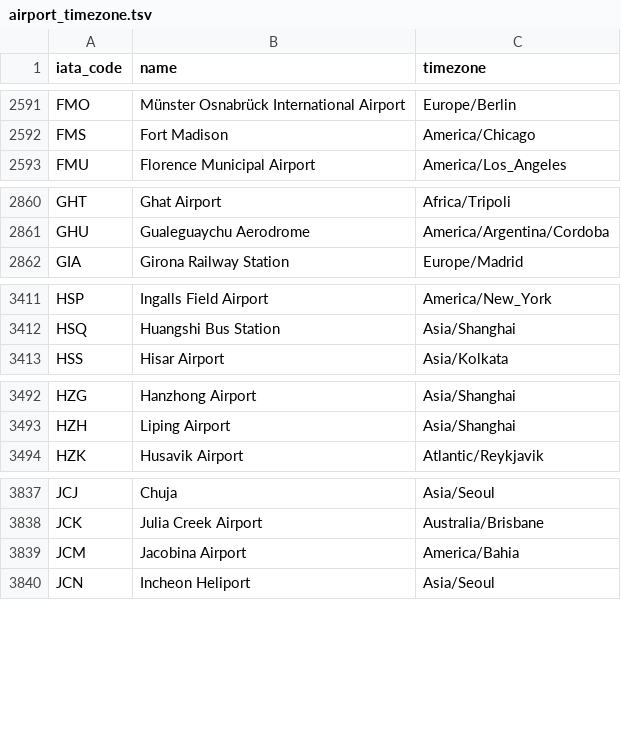
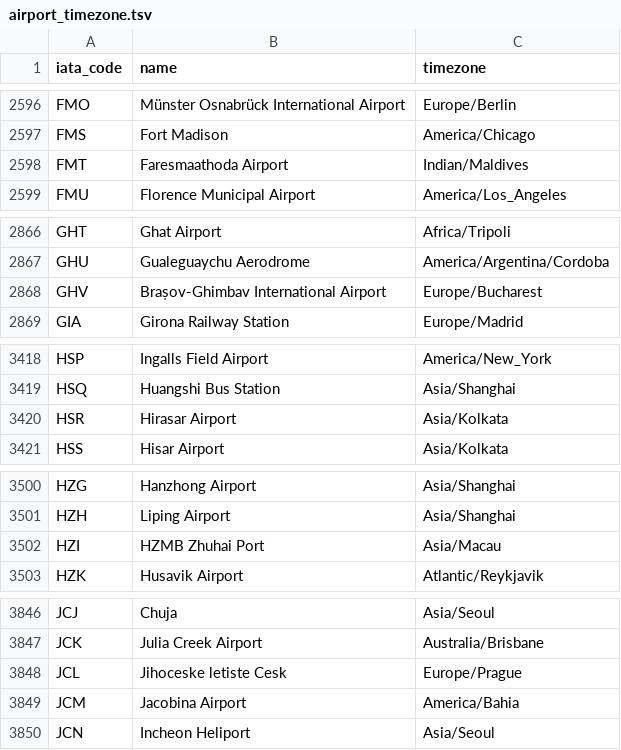
Before and after one commit to Christophe-Gauge/Google-Calendar, a TSV file: airport_timezone.tsv, drawn as a sheet; only a part is shown, gaps mark what is left out; the diff covers the shown part only.

```diff
--- a/airport_timezone.tsv
+++ b/airport_timezone.tsv
@@ -2592,2 +2597,3 @@ FMO	Münster Osnabrück International Airport	Europe/Berlin
 FMS	Fort Madison	America/Chicago
+FMT	Faresmaathoda Airport	Indian/Maldives
 FMU	Florence Municipal Airport	America/Los_Angeles
@@ -2861,2 +2867,3 @@ GHT	Ghat Airport	Africa/Tripoli
 GHU	Gualeguaychu Aerodrome	America/Argentina/Cordoba
+GHV	Brașov-Ghimbav International Airport	Europe/Bucharest
 GIA	Girona Railway Station	Europe/Madrid
@@ -3412,2 +3419,3 @@ HSP	Ingalls Field Airport	America/New_York
 HSQ	Huangshi Bus Station	Asia/Shanghai
+HSR	Hirasar Airport	Asia/Kolkata
 HSS	Hisar Airport	Asia/Kolkata
@@ -3493,2 +3501,3 @@ HZG	Hanzhong Airport	Asia/Shanghai
 HZH	Liping Airport	Asia/Shanghai
+HZI	HZMB Zhuhai Port	Asia/Macau
 HZK	Husavik Airport	Atlantic/Reykjavik
@@ -3838,2 +3847,3 @@ JCJ	Chuja	Asia/Seoul
 JCK	Julia Creek Airport	Australia/Brisbane
+JCL	Jihoceske letiste Cesk	Europe/Prague
 JCM	Jacobina Airport	America/Bahia
```
Also changed, not shown: 25 added rows, 1 removed row and 23 edited cells elsewhere in this file.
